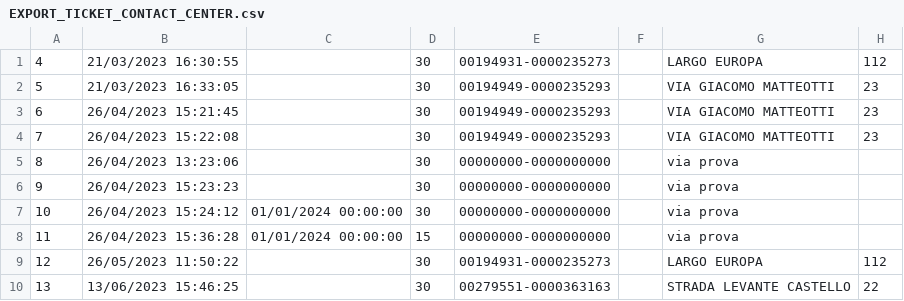
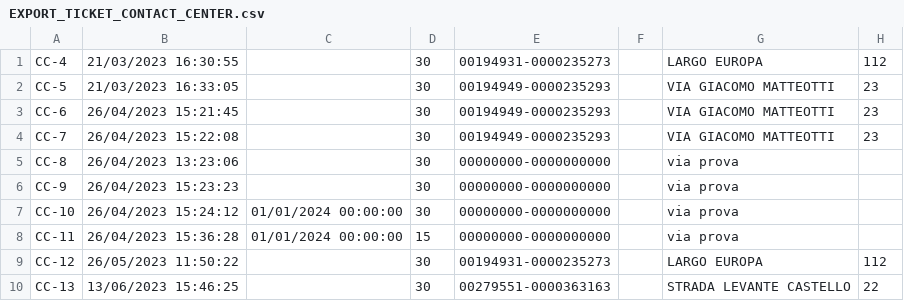
Before and after one commit to cedgestioneambiente/GaCloudServer.Admin, a CSV file: GaCloudServer.Jobs/Storage/EXPORT_TICKET_CONTACT_CENTER.csv, drawn as a sheet; only a part is shown; the diff names each change by its address in the sheet, - before the commit and + after, or states it on an @@ line.

```diff
--- a/GaCloudServer.Jobs/Storage/EXPORT_TICKET_CONTACT_CENTER.csv
+++ b/GaCloudServer.Jobs/Storage/EXPORT_TICKET_CONTACT_CENTER.csv
-A1: 4
+A1: CC-4
-A2: 5
+A2: CC-5
-A3: 6
+A3: CC-6
-A4: 7
+A4: CC-7
-A5: 8
+A5: CC-8
-A6: 9
+A6: CC-9
-A7: 10
+A7: CC-10
-A8: 11
+A8: CC-11
-A9: 12
+A9: CC-12
-A10: 13
+A10: CC-13
```
Also changed, not shown: GaCloudServer.Jobs/Storage/EXPORT_TICKET_MAGAZZINO.csv, 6 other files.
